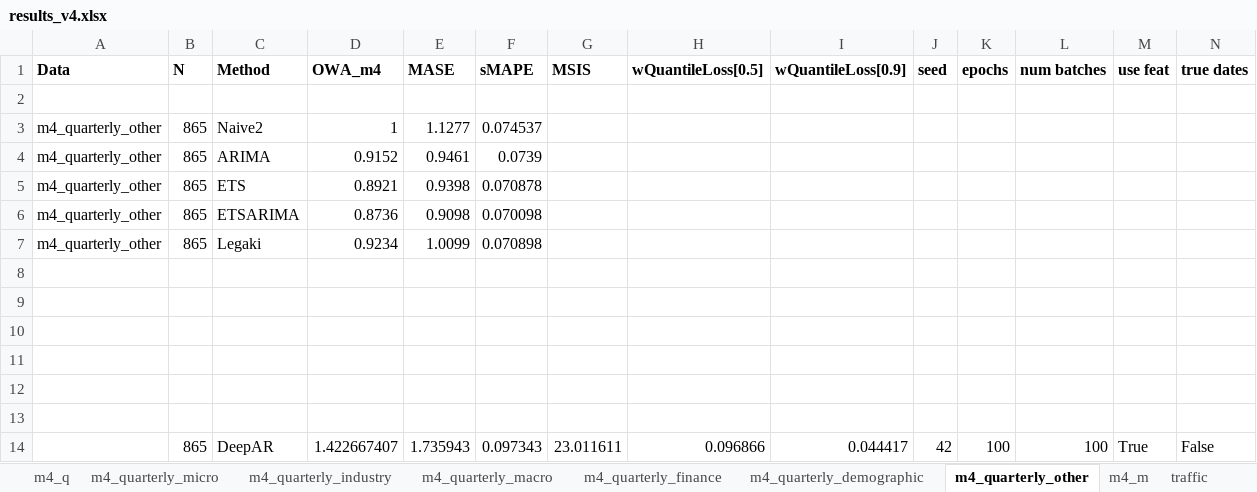
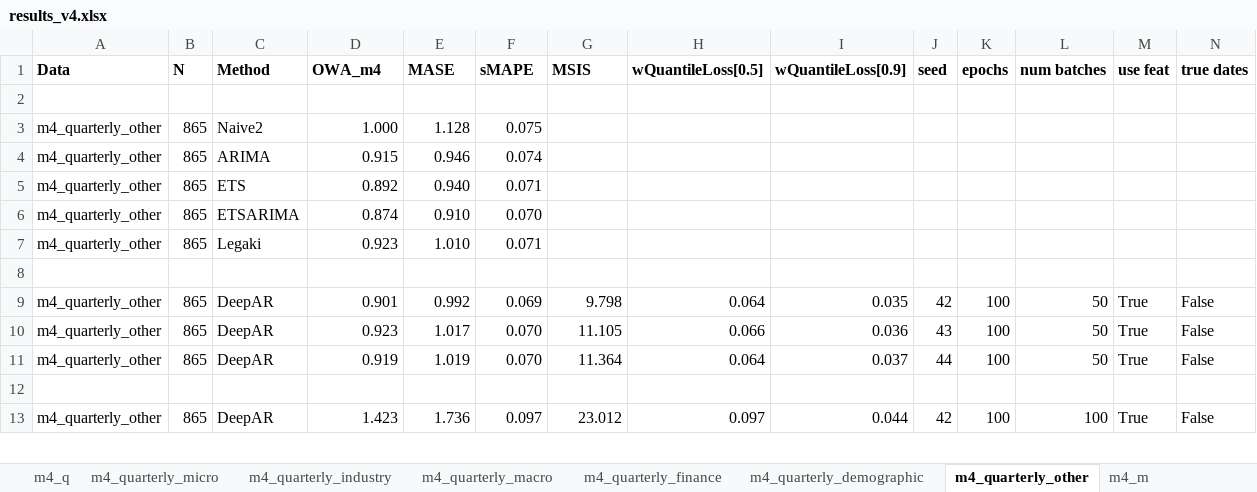
Before and after one commit to tm1611/RNN-for-Time-Series, an Excel workbook: results/results_v4.xlsx, sheet m4_quarterly_other, drawn as a sheet; only a part is shown; values as stored, in another font and other column widths than the file's, no borders; removed rows and columns are numbered as before the commit, all else as after; rows hold the shown columns only; the diff covers the shown part only; the diff names each change by its address in the sheet, - before the commit and + after, or states it on an @@ line.

```diff
--- a/results/results_v4.xlsx (sheet m4_quarterly_other)
+++ b/results/results_v4.xlsx (sheet m4_quarterly_other)
-D3 (OWA_m4): 1
+D3 (OWA_m4): 1.000
-E3 (MASE): 1.1277
+E3 (MASE): 1.128
-F3 (sMAPE): 0.074537
+F3 (sMAPE): 0.075
-D4 (OWA_m4): 0.9152
+D4 (OWA_m4): 0.915
-E4 (MASE): 0.9461
+E4 (MASE): 0.946
-F4 (sMAPE): 0.0739
+F4 (sMAPE): 0.074
-D5 (OWA_m4): 0.8921
+D5 (OWA_m4): 0.892
-E5 (MASE): 0.9398
+E5 (MASE): 0.940
-F5 (sMAPE): 0.070878
+F5 (sMAPE): 0.071
-D6 (OWA_m4): 0.8736
+D6 (OWA_m4): 0.874
-E6 (MASE): 0.9098
+E6 (MASE): 0.910
-F6 (sMAPE): 0.070098
+F6 (sMAPE): 0.070
-D7 (OWA_m4): 0.9234
+D7 (OWA_m4): 0.923
-E7 (MASE): 1.0099
+E7 (MASE): 1.010
-F7 (sMAPE): 0.070898
+F7 (sMAPE): 0.071
+row 9: m4_quarterly_other | 865 | DeepAR | 0.901 | 0.992 | 0.069 | 9.798 | 0.064 | 0.035 | 42 | 100 | 50 | True | False
+row 10: m4_quarterly_other | 865 | DeepAR | 0.923 | 1.017 | 0.070 | 11.105 | 0.066 | 0.036 | 43 | 100 | 50 | True | False
+row 11: m4_quarterly_other | 865 | DeepAR | 0.919 | 1.019 | 0.070 | 11.364 | 0.064 | 0.037 | 44 | 100 | 50 | True | False
-row 10: (empty)
-row 11: (empty)
-row 12: (empty)
-row 13: (empty)
-A13 (Data): (empty)
+A13 (Data): m4_quarterly_other
-D13 (OWA_m4): 1.422667407
+D13 (OWA_m4): 1.423
-E13 (MASE): 1.735943
+E13 (MASE): 1.736
-F13 (sMAPE): 0.097343
+F13 (sMAPE): 0.097
-G13 (MSIS): 23.011611
+G13 (MSIS): 23.012
-H13 (wQuantileLoss[0.5]): 0.096866
+H13 (wQuantileLoss[0.5]): 0.097
-I13 (wQuantileLoss[0.9]): 0.044417
+I13 (wQuantileLoss[0.9]): 0.044
```
Also changed, not shown: 14 edited cells elsewhere in this sheet, sheet m4_m, sheet m4_q, sheet m4_quarterly_macro, sheet m4_quarterly_demographic, sheet m4_quarterly_finance, sheet m4_quarterly_micro, other sheet tabs, formulas that keep their value.
